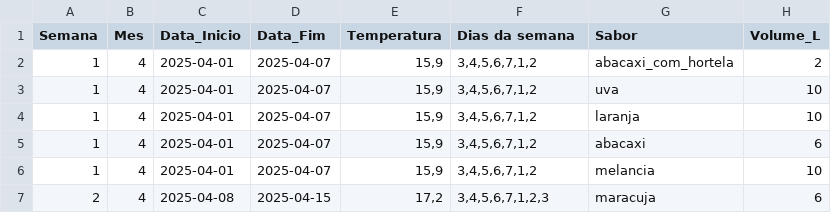
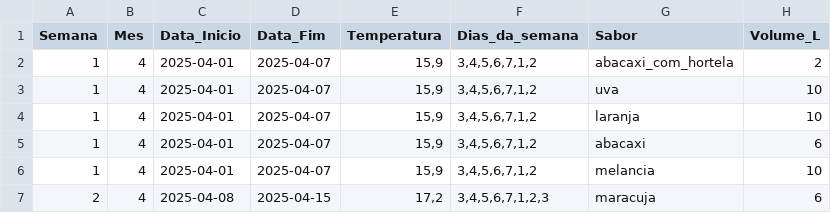
Before and after one commit to devThalys/deeplearning, a CSV file: sucos_claujuices.csv, drawn as a sheet; only a part is shown.

Commit message:
Update sucos_claujuices.csv

```diff
--- a/sucos_claujuices.csv
+++ b/sucos_claujuices.csv
@@ -1,2 +1,2 @@
-Semana,Mes,Data_Inicio,Data_Fim,Temperatura,Dias da semana,Sabor,Volume_L
+Semana,Mes,Data_Inicio,Data_Fim,Temperatura,Dias_da_semana,Sabor,Volume_L
 1,4,2025-04-01,2025-04-07,"15,9","3,4,5,6,7,1,2",abacaxi_com_hortela,2
```
